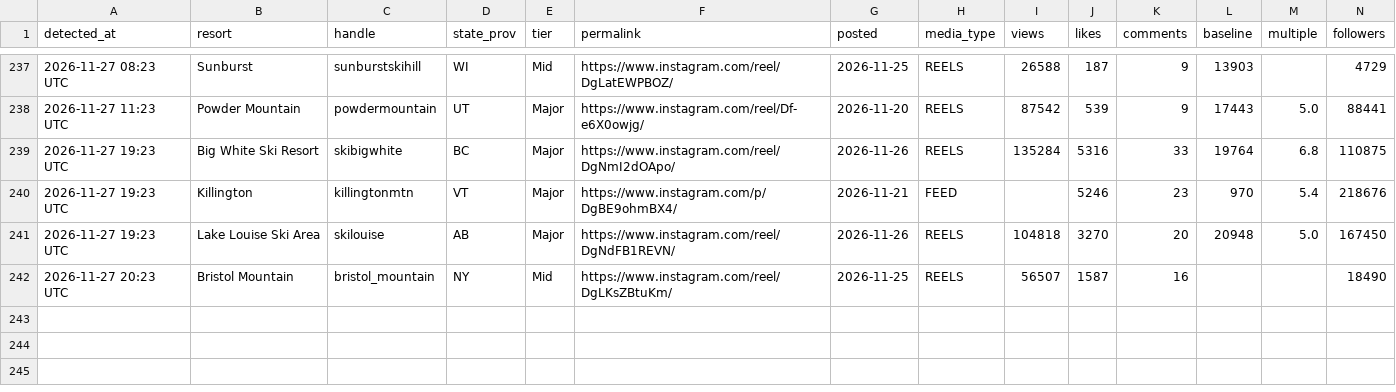
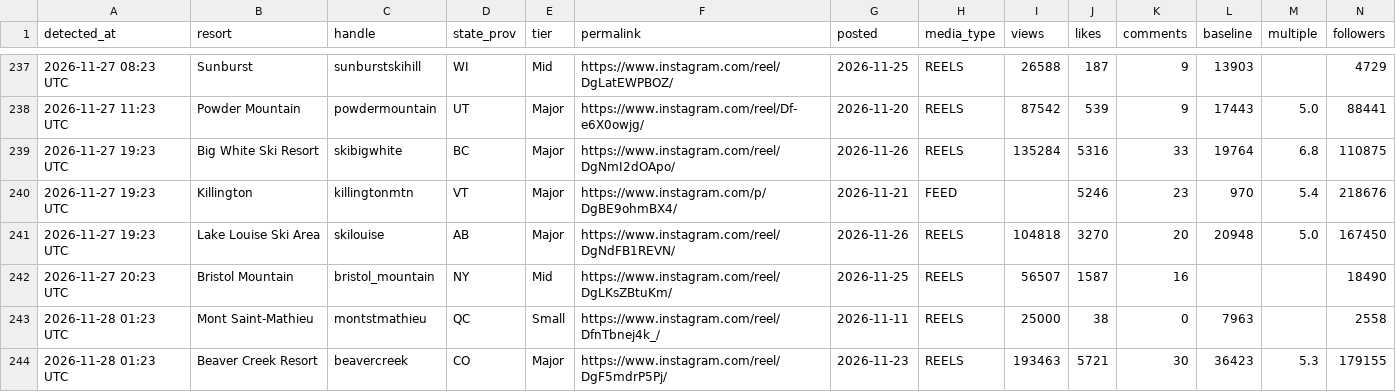
Before and after one commit to deanisaac06/Resort-Account-Tracking, a CSV file: data/viral_posts.csv, drawn as a sheet; only a part is shown, gaps mark what is left out; rows hold the shown columns only; the diff names each change by its address in the sheet, - before the commit and + after, or states it on an @@ line.

```diff
--- a/data/viral_posts.csv
+++ b/data/viral_posts.csv
+row 243: 2026-11-28 01:23 UTC | Mont Saint-Mathieu | montstmathieu | QC | Small | https://www.instagram.com/reel/DfnTbnej4k_/ | 2026-11-11 | REELS | 25000 | 38 | 0 | 7963 |  | 2558
+row 244: 2026-11-28 01:23 UTC | Beaver Creek Resort | beavercreek | CO | Major | https://www.instagram.com/reel/DgF5mdrP5Pj/ | 2026-11-23 | REELS | 193463 | 5721 | 30 | 36423 | 5.3 | 179155
```
Also changed, not shown: data/accounts.csv, 1 other file.
